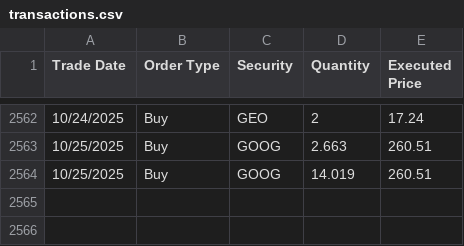
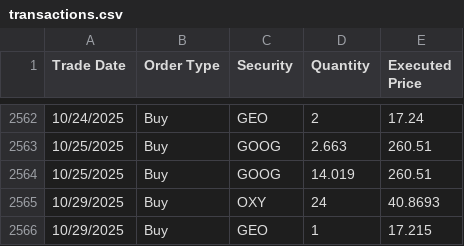
Before and after one commit to ryusoh/fund, a CSV file: data/transactions.csv, drawn as a sheet; only a part is shown, gaps mark what is left out.

```diff
--- a/data/transactions.csv
+++ b/data/transactions.csv
@@ -2564 +2564,3 @@ Trade Date,Order Type,Security,Quantity,Executed Price
 10/25/2025,Buy,GOOG,14.019,260.51
+10/29/2025,Buy,OXY,24,40.8693
+10/29/2025,Buy,GEO,1,17.215
```
Also changed, not shown: 1 other file.
